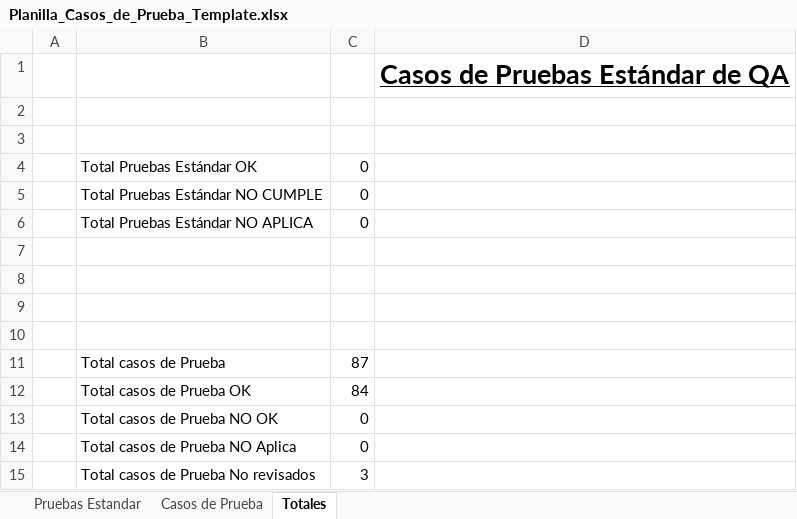
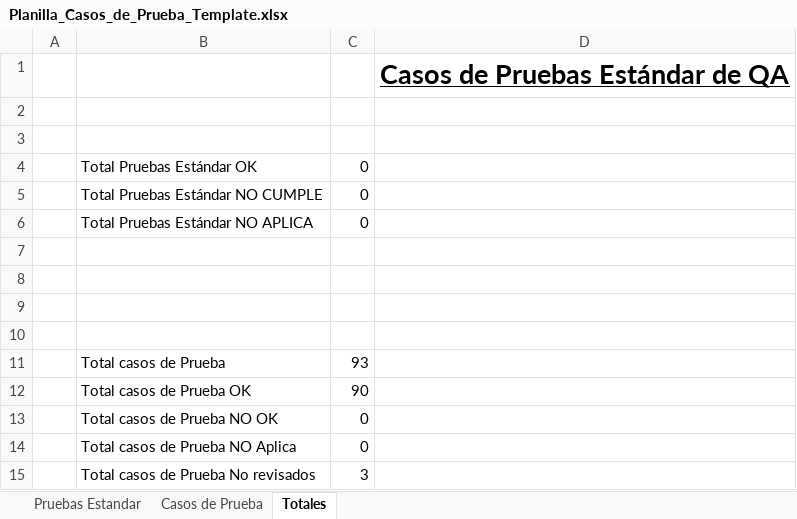
Before and after one commit to rodriacr/FitSearch, an Excel workbook: FASE 2/Evidencias Proyecto/Evidencias de documentación/Plan de Pruebas/Planilla_Casos_de_Prueba_Template.xlsx, sheet Totales, drawn as a sheet; values as stored, in another font and other column widths than the file's, no borders; charts and pictures not drawn; the diff names each change by its address in the sheet, - before the commit and + after, or states it on an @@ line.

```diff
--- a/FASE 2/Evidencias Proyecto/Evidencias de documentación/Plan de Pruebas/Planilla_Casos_de_Prueba_Template.xlsx (sheet Totales)
+++ b/FASE 2/Evidencias Proyecto/Evidencias de documentación/Plan de Pruebas/Planilla_Casos_de_Prueba_Template.xlsx (sheet Totales)
-C11: 87
+C11: 93
-C12: 84
+C12: 90
```
Also changed, not shown: sheet Casos de Prueba, hidden cells, FASE 1/Evidencias Grupales/Material complementario/PMOInformatica_Plantilla_de_Product_Backlog.xlsx, FASE 2/Evidencias Proyecto/Evidencias de documentación/Control del proyecto/Matriz_Control_de_Cambio_FitSearch.xlsx, 26 other files.
